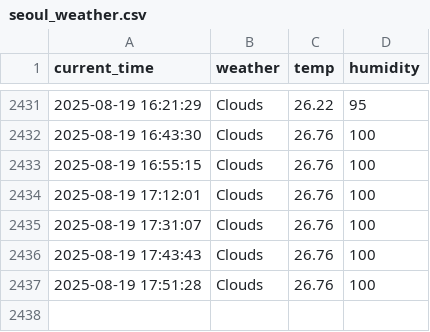
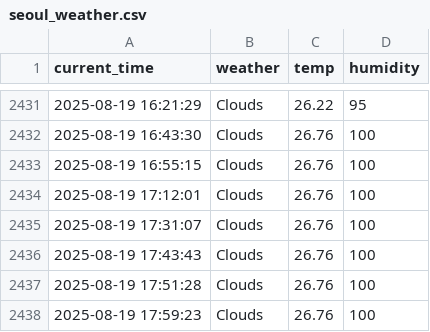
Before and after one commit to yj859012/seoul_weather_5_m, a CSV file: seoul_weather.csv, drawn as a sheet; only a part is shown, gaps mark what is left out.

```diff
--- a/seoul_weather.csv
+++ b/seoul_weather.csv
@@ -2437 +2437,2 @@ current_time,weather,temp,humidity
 2025-08-19 17:51:28,Clouds,26.76,100
+2025-08-19 17:59:23,Clouds,26.76,100
```
